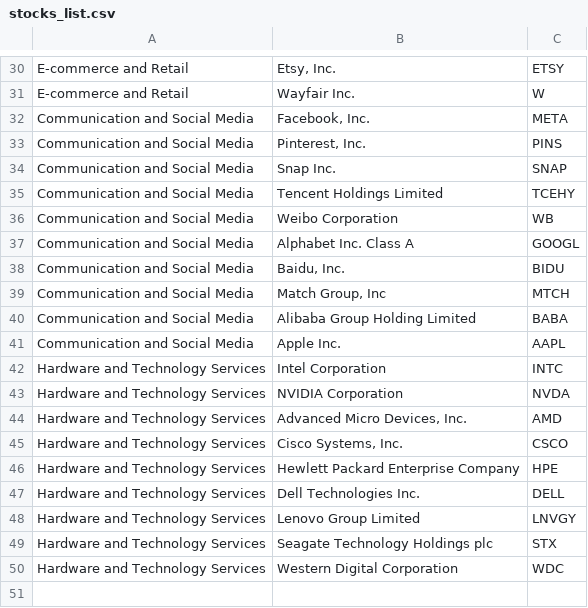
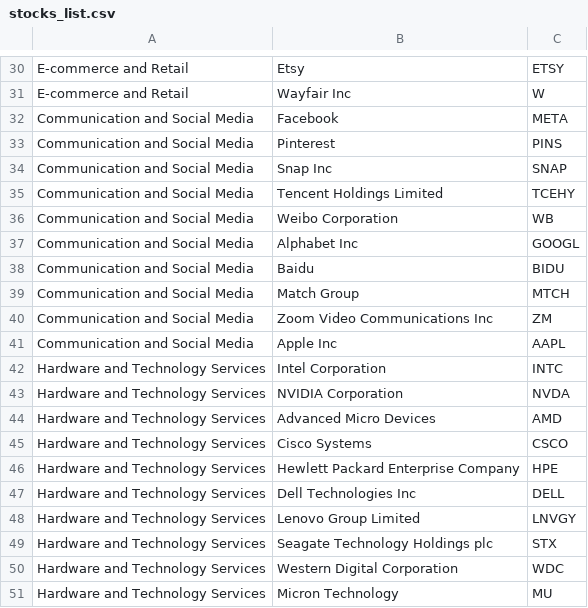
Before and after one commit to ali-ahad/StockAnalysis-ActivisionMicrosoftAcquisition, a CSV file: stocks_list.csv, drawn as a sheet; only a part is shown, gaps mark what is left out; removed rows and columns are numbered as before the commit, all else as after; the diff covers the shown part only; the diff names each change by its address in the sheet, - before the commit and + after, or states it on an @@ line.

```diff
--- a/stocks_list.csv
+++ b/stocks_list.csv
-B30: Etsy, Inc.
+B30: Etsy
-B31: Wayfair Inc.
+B31: Wayfair Inc
-B32: Facebook, Inc.
+B32: Facebook
-B33: Pinterest, Inc.
+B33: Pinterest
-B34: Snap Inc.
+B34: Snap Inc
-B37: Alphabet Inc. Class A
+B37: Alphabet Inc
-B38: Baidu, Inc.
+B38: Baidu
-B39: Match Group, Inc
+B39: Match Group
-row 40: Communication and Social Media | Alibaba Group Holding Limited | BABA
+row 40: Communication and Social Media | Zoom Video Communications Inc | ZM
-B41: Apple Inc.
+B41: Apple Inc
-B44: Advanced Micro Devices, Inc.
+B44: Advanced Micro Devices
-B45: Cisco Systems, Inc.
+B45: Cisco Systems
-B47: Dell Technologies Inc.
+B47: Dell Technologies Inc
+row 51: Hardware and Technology Services | Micron Technology | MU
```
Also changed, not shown: 20 edited cells elsewhere in this file, 57 other files.
